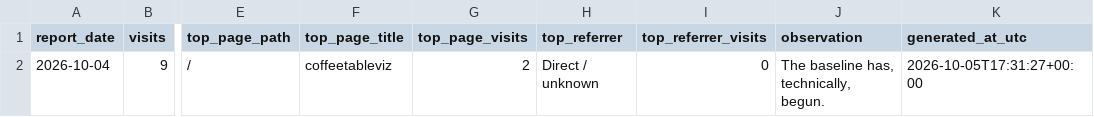
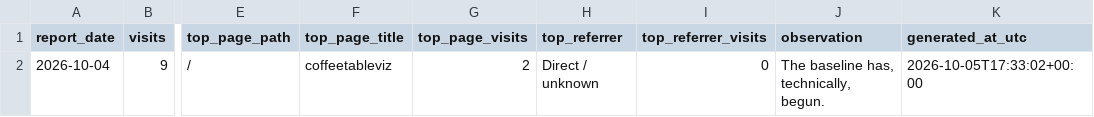
Before and after one commit to adamgreen1708/chart-templates, a CSV file: data/site_analytics_daily.csv, drawn as a sheet; only a part is shown, gaps mark what is left out; the diff names each change by its address in the sheet, - before the commit and + after, or states it on an @@ line.

```diff
--- a/data/site_analytics_daily.csv
+++ b/data/site_analytics_daily.csv
-K2 (generated_at_utc): 2026-10-05T17:31:27+00:00
+K2 (generated_at_utc): 2026-10-05T17:33:02+00:00
```
Also changed, not shown: 1 other file.
